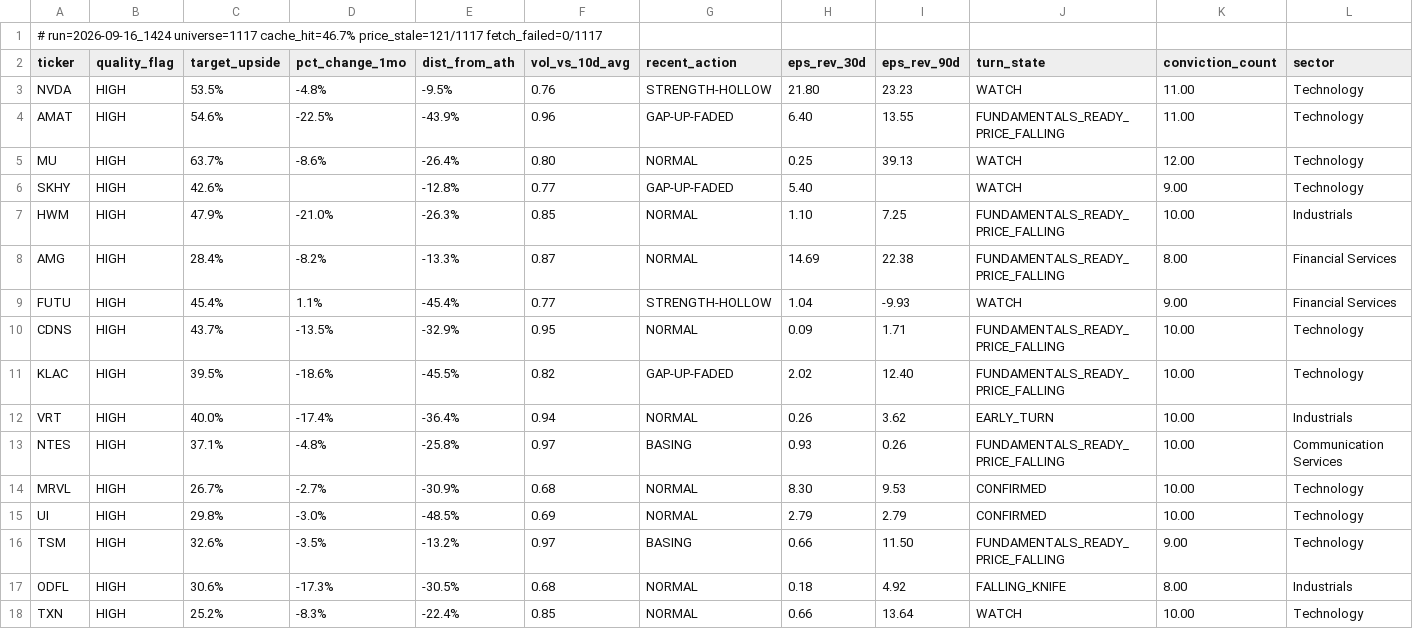
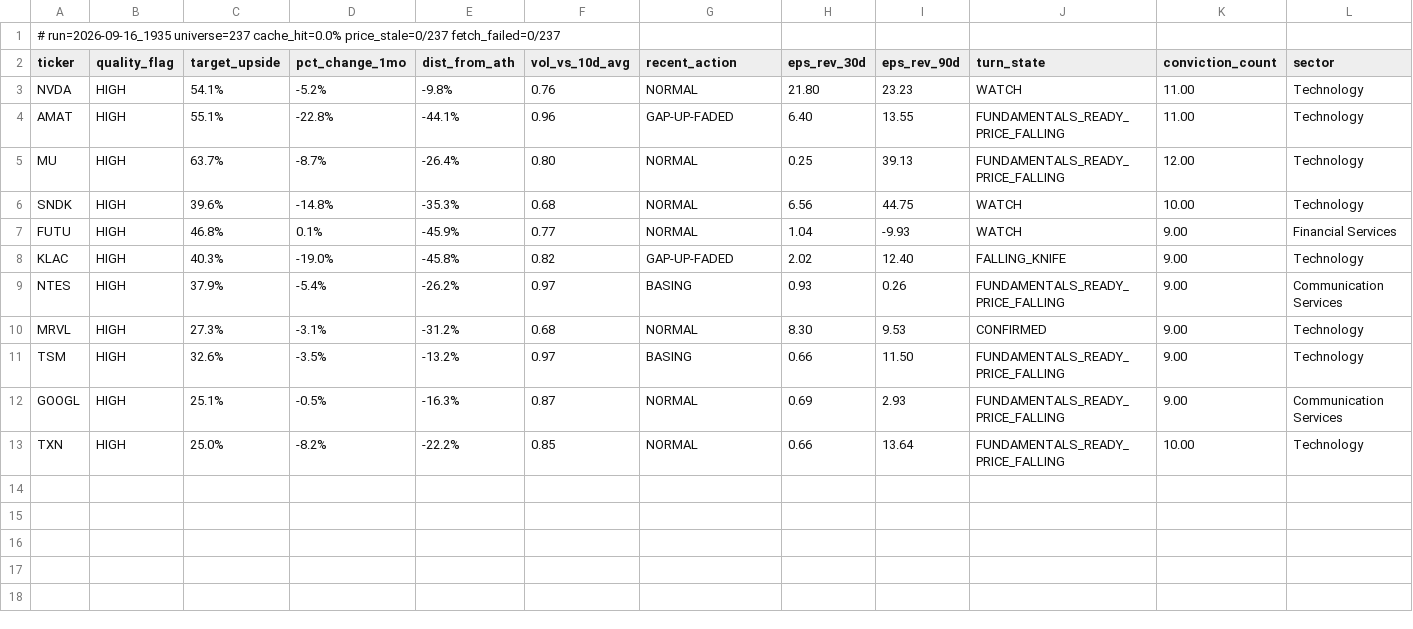
Before and after one commit to uvam3boy-stack/hunter-sk9m3xf7q2, a CSV file: latest_quality_on_dip.csv, drawn as a sheet.

```diff
--- a/latest_quality_on_dip.csv
+++ b/latest_quality_on_dip.csv
@@ -1,18 +1,13 @@
-# run=2026-09-16_1424  universe=1117  cache_hit=46.7%  price_stale=121/1117  fetch_failed=0/1117
+# run=2026-09-16_1935  universe=237  cache_hit=0.0%  price_stale=0/237  fetch_failed=0/237
 ticker,quality_flag,target_upside,pct_change_1mo,dist_from_ath,vol_vs_10d_avg,recent_action,eps_rev_30d,eps_rev_90d,turn_state,conviction_count,sector
-NVDA,HIGH,53.5%,-4.8%,-9.5%,0.76,STRENGTH-HOLLOW,21.80,23.23,WATCH,11.00,Technology
-AMAT,HIGH,54.6%,-22.5%,-43.9%,0.96,GAP-UP-FADED,6.40,13.55,FUNDAMENTALS_READY_PRICE_FALLING,11.00,Technology
-MU,HIGH,63.7%,-8.6%,-26.4%,0.80,NORMAL,0.25,39.13,WATCH,12.00,Technology
-SKHY,HIGH,42.6%,,-12.8%,0.77,GAP-UP-FADED,5.40,,WATCH,9.00,Technology
-HWM,HIGH,47.9%,-21.0%,-26.3%,0.85,NORMAL,1.10,7.25,FUNDAMENTALS_READY_PRICE_FALLING,10.00,Industrials
-AMG,HIGH,28.4%,-8.2%,-13.3%,0.87,NORMAL,14.69,22.38,FUNDAMENTALS_READY_PRICE_FALLING,8.00,Financial Services
-FUTU,HIGH,45.4%,1.1%,-45.4%,0.77,STRENGTH-HOLLOW,1.04,-9.93,WATCH,9.00,Financial Services
-CDNS,HIGH,43.7%,-13.5%,-32.9%,0.95,NORMAL,0.09,1.71,FUNDAMENTALS_READY_PRICE_FALLING,10.00,Technology
-KLAC,HIGH,39.5%,-18.6%,-45.5%,0.82,GAP-UP-FADED,2.02,12.40,FUNDAMENTALS_READY_PRICE_FALLING,10.00,Technology
-VRT,HIGH,40.0%,-17.4%,-36.4%,0.94,NORMAL,0.26,3.62,EARLY_TURN,10.00,Industrials
-NTES,HIGH,37.1%,-4.8%,-25.8%,0.97,BASING,0.93,0.26,FUNDAMENTALS_READY_PRICE_FALLING,10.00,Communication Services
-MRVL,HIGH,26.7%,-2.7%,-30.9%,0.68,NORMAL,8.30,9.53,CONFIRMED,10.00,Technology
-UI,HIGH,29.8%,-3.0%,-48.5%,0.69,NORMAL,2.79,2.79,CONFIRMED,10.00,Technology
+NVDA,HIGH,54.1%,-5.2%,-9.8%,0.76,NORMAL,21.80,23.23,WATCH,11.00,Technology
+AMAT,HIGH,55.1%,-22.8%,-44.1%,0.96,GAP-UP-FADED,6.40,13.55,FUNDAMENTALS_READY_PRICE_FALLING,11.00,Technology
+MU,HIGH,63.7%,-8.7%,-26.4%,0.80,NORMAL,0.25,39.13,FUNDAMENTALS_READY_PRICE_FALLING,12.00,Technology
+SNDK,HIGH,39.6%,-14.8%,-35.3%,0.68,NORMAL,6.56,44.75,WATCH,10.00,Technology
+FUTU,HIGH,46.8%,0.1%,-45.9%,0.77,NORMAL,1.04,-9.93,WATCH,9.00,Financial Services
+KLAC,HIGH,40.3%,-19.0%,-45.8%,0.82,GAP-UP-FADED,2.02,12.40,FALLING_KNIFE,9.00,Technology
+NTES,HIGH,37.9%,-5.4%,-26.2%,0.97,BASING,0.93,0.26,FUNDAMENTALS_READY_PRICE_FALLING,9.00,Communication Services
+MRVL,HIGH,27.3%,-3.1%,-31.2%,0.68,NORMAL,8.30,9.53,CONFIRMED,9.00,Technology
 TSM,HIGH,32.6%,-3.5%,-13.2%,0.97,BASING,0.66,11.50,FUNDAMENTALS_READY_PRICE_FALLING,9.00,Technology
-ODFL,HIGH,30.6%,-17.3%,-30.5%,0.68,NORMAL,0.18,4.92,FALLING_KNIFE,8.00,Industrials
-TXN,HIGH,25.2%,-8.3%,-22.4%,0.85,NORMAL,0.66,13.64,WATCH,10.00,Technology
+GOOGL,HIGH,25.1%,-0.5%,-16.3%,0.87,NORMAL,0.69,2.93,FUNDAMENTALS_READY_PRICE_FALLING,9.00,Communication Services
+TXN,HIGH,25.0%,-8.2%,-22.2%,0.85,NORMAL,0.66,13.64,FUNDAMENTALS_READY_PRICE_FALLING,10.00,Technology
```
Also changed, not shown: 5 other files.
